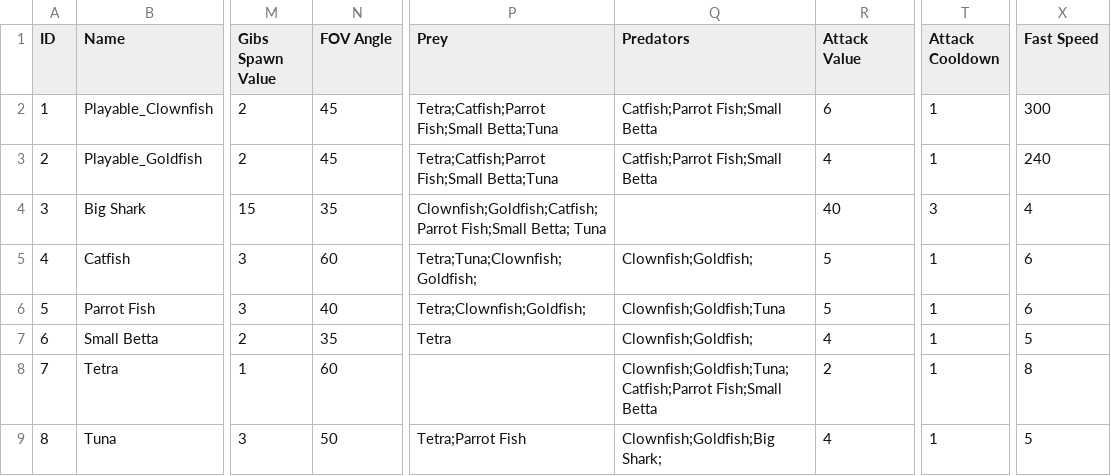
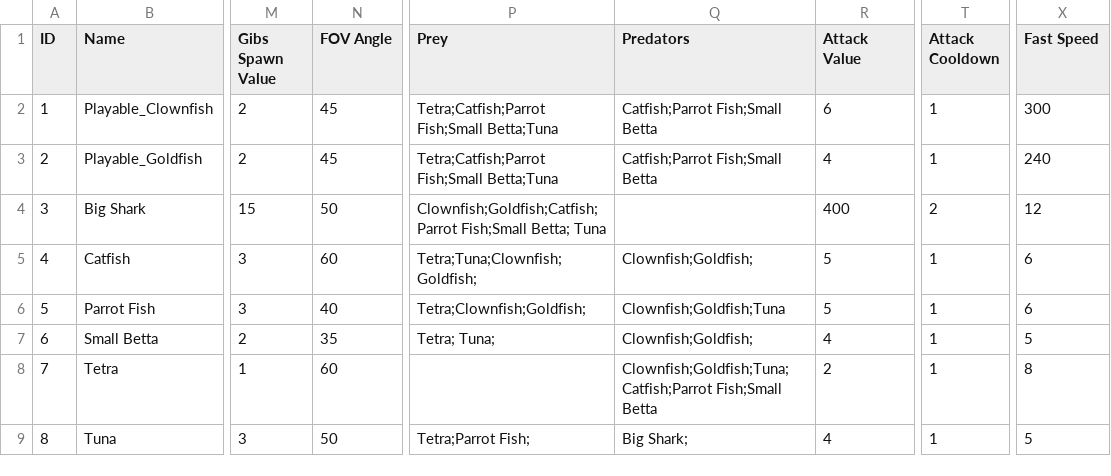
Before and after one commit to fad/Fusion-Fish, a CSV file: Assets/Editor/CSVs/FishDataCSV.csv, drawn as a sheet; only a part is shown, gaps mark what is left out; the diff names each change by its address in the sheet, - before the commit and + after, or states it on an @@ line.

Commit message:
Adjusted shark values

```diff
--- a/Assets/Editor/CSVs/FishDataCSV.csv
+++ b/Assets/Editor/CSVs/FishDataCSV.csv
-N4 (FOV Angle): 35
+N4 (FOV Angle): 50
-R4 (Attack Value): 40
+R4 (Attack Value): 400
-T4 (Attack Cooldown): 3
+T4 (Attack Cooldown): 2
-X4 (Fast Speed): 4
+X4 (Fast Speed): 12
-P7 (Prey): Tetra
+P7 (Prey): Tetra; Tuna;
-P9 (Prey): Tetra;Parrot Fish
+P9 (Prey): Tetra;Parrot Fish;
-Q9 (Predators): Clownfish;Goldfish;Big Shark;
+Q9 (Predators): Big Shark;
```
Also changed, not shown: 3 other files.
